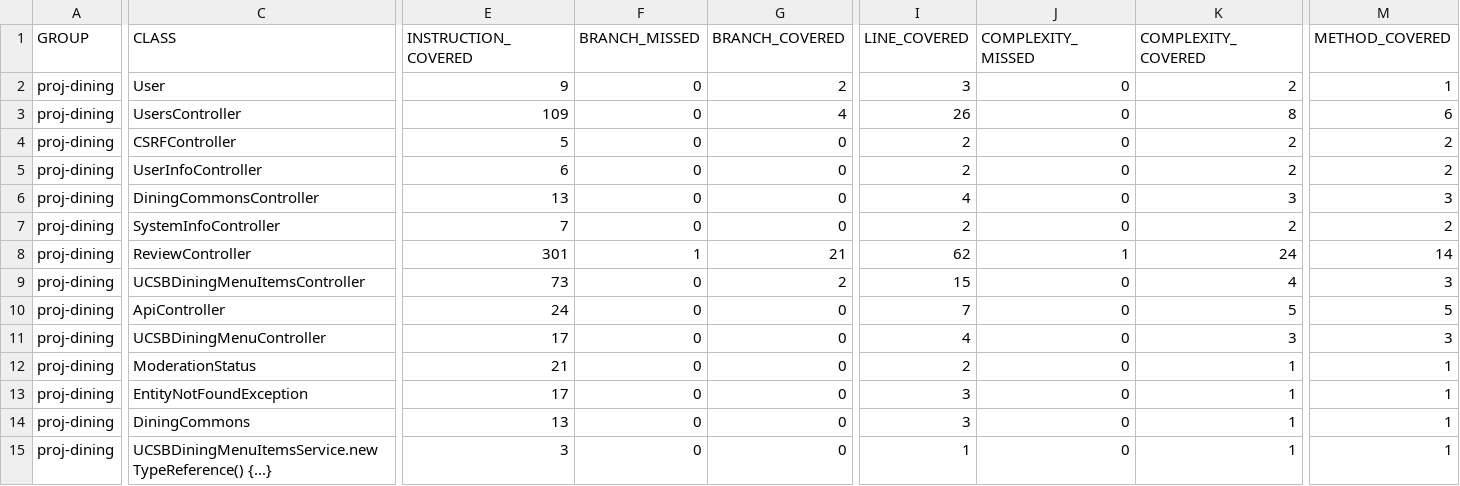
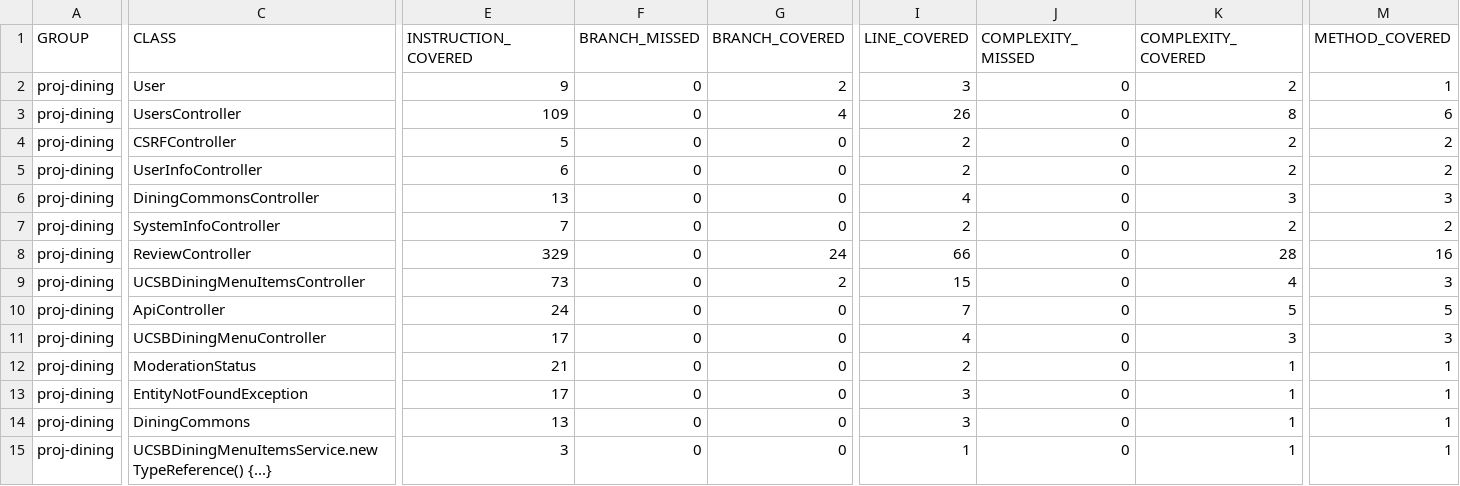
Before and after one commit to ucsb-cs156-s25/proj-dining-s25-10, a CSV file: jacoco/jacoco.csv, drawn as a sheet; only a part is shown, gaps mark what is left out; the diff names each change by its address in the sheet, - before the commit and + after, or states it on an @@ line.

```diff
--- a/jacoco/jacoco.csv
+++ b/jacoco/jacoco.csv
-E8 (INSTRUCTION_COVERED): 301
+E8 (INSTRUCTION_COVERED): 329
-F8 (BRANCH_MISSED): 1
+F8 (BRANCH_MISSED): 0
-G8 (BRANCH_COVERED): 21
+G8 (BRANCH_COVERED): 24
-I8 (LINE_COVERED): 62
+I8 (LINE_COVERED): 66
-J8 (COMPLEXITY_MISSED): 1
+J8 (COMPLEXITY_MISSED): 0
-K8 (COMPLEXITY_COVERED): 24
+K8 (COMPLEXITY_COVERED): 28
-M8 (METHOD_COVERED): 14
+M8 (METHOD_COVERED): 16
```
Also changed, not shown: 7 other files.
